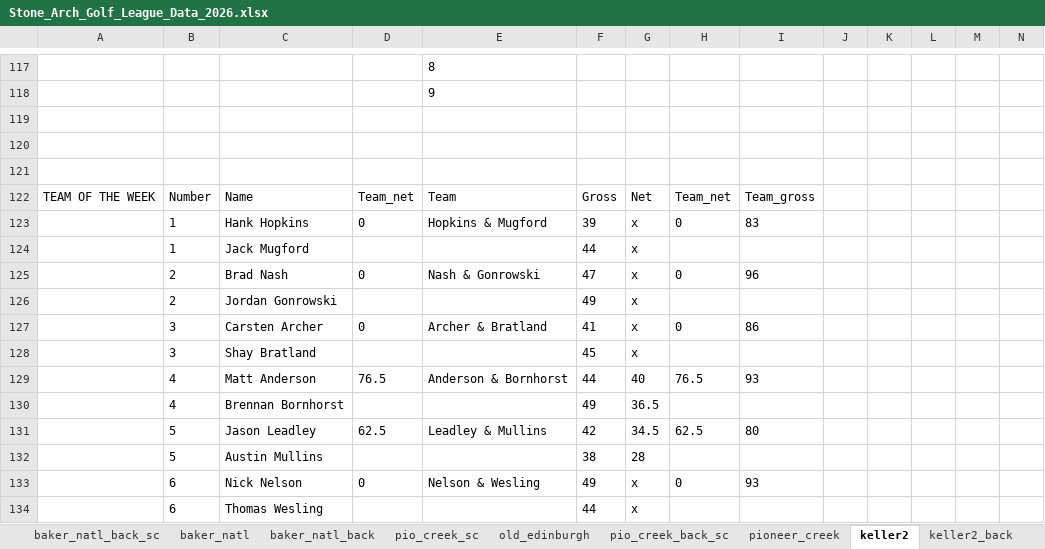
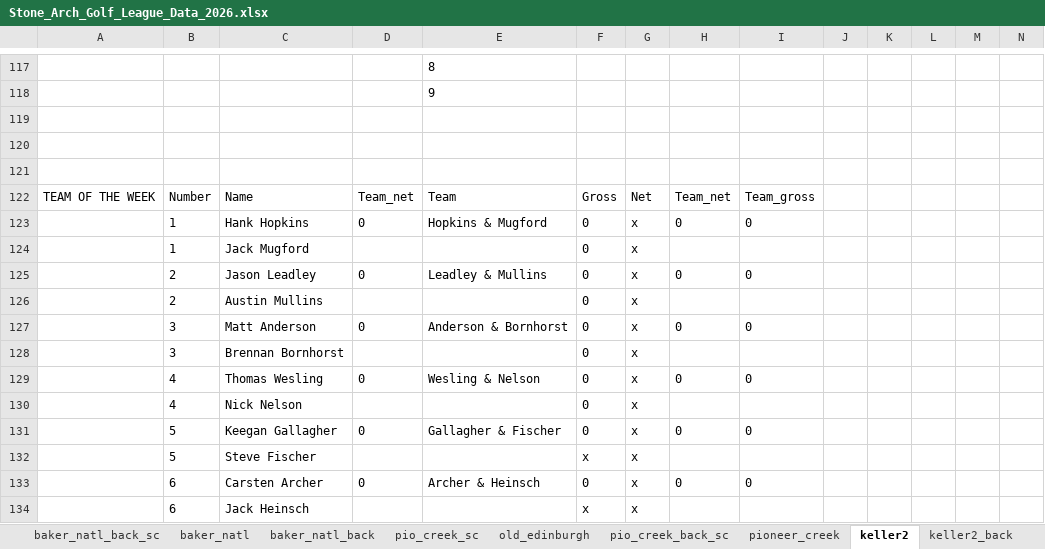
Before and after one commit to hankhopkins/sagl, an Excel workbook: data/Stone_Arch_Golf_League_Data_2026.xlsx, sheet keller2, drawn as a sheet; only a part is shown, gaps mark what is left out; values as stored, in another font and other column widths than the file's, no borders; removed rows and columns are numbered as before the commit, all else as after; rows hold the shown columns only; the diff covers the shown part only; the diff names each change by its address in the sheet, - before the commit and + after, or states it on an @@ line.

```diff
--- a/data/Stone_Arch_Golf_League_Data_2026.xlsx (sheet keller2)
+++ b/data/Stone_Arch_Golf_League_Data_2026.xlsx (sheet keller2)
-F123: 39
+F123: 0
-I123: 83
+I123: 0
-F124: 44
+F124: 0
-C125: Brad Nash
+C125: Jason Leadley
-E125: Nash & Gonrowski
+E125: Leadley & Mullins
-F125: 47
+F125: 0
-I125: 96
+I125: 0
-C126: Jordan Gonrowski
+C126: Austin Mullins
-F126: 49
+F126: 0
-C127: Carsten Archer
+C127: Matt Anderson
-E127: Archer & Bratland
+E127: Anderson & Bornhorst
-F127: 41
+F127: 0
-I127: 86
+I127: 0
-C128: Shay Bratland
+C128: Brennan Bornhorst
-F128: 45
+F128: 0
-row 129:  | 4 | Matt Anderson | 76.5 | Anderson & Bornhorst | 44 | 40 | 76.5 | 93
-row 130:  | 4 | Brennan Bornhorst |  |  | 49 | 36.5
-row 131:  | 5 | Jason Leadley | 62.5 | Leadley & Mullins | 42 | 34.5 | 62.5 | 80
-row 132:  | 5 | Austin Mullins |  |  | 38 | 28
+row 129:  | 4 | Thomas Wesling | 0 | Wesling & Nelson | 0 | x | 0 | 0
+row 130:  | 4 | Nick Nelson |  |  | 0 | x
+row 131:  | 5 | Keegan Gallagher | 0 | Gallagher & Fischer | 0 | x | 0 | 0
+row 132:  | 5 | Steve Fischer |  |  | x | x
-C133: Nick Nelson
+C133: Carsten Archer
-E133: Nelson & Wesling
+E133: Archer & Heinsch
-F133: 49
+F133: 0
-I133: 93
+I133: 0
-C134: Thomas Wesling
+C134: Jack Heinsch
-F134: 44
+F134: x
```
Also changed, not shown: 8 added rows, 8 removed rows and 175 edited cells elsewhere in this sheet, sheet league_scoring_record, sheet keller, sheet baker_natl, sheet keller2_back, sheet baker_natl_back_sc, sheet baker_natl_sc, 30 more sheets, 1 other file.
